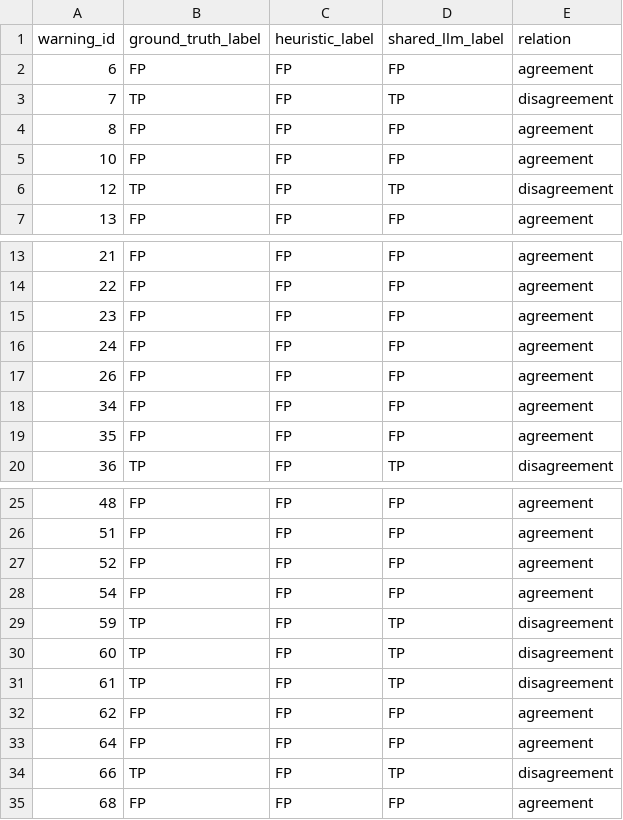
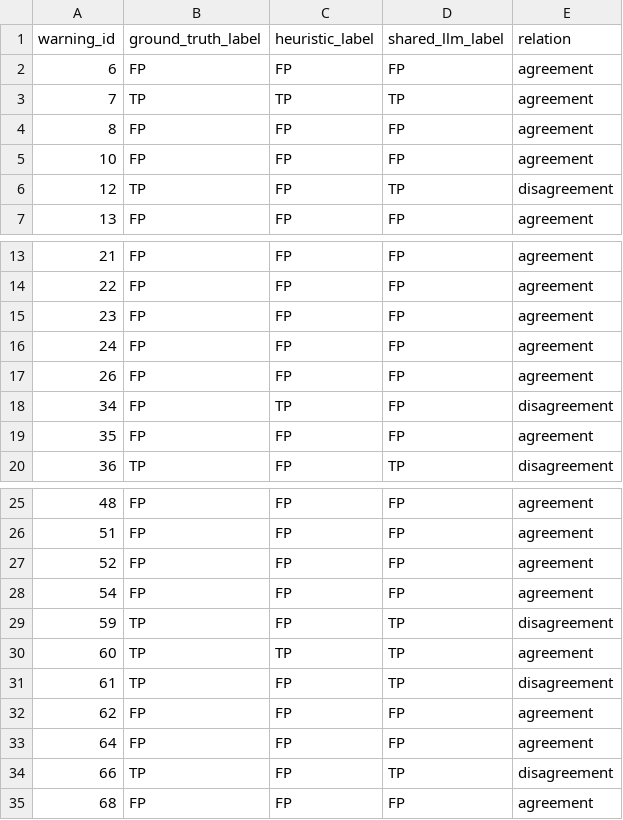
Before and after one commit to demonzwm/heuristic-vs-llm-warning-labeling, a CSV file: 04_analysis/results/rq2/shared_llm_518_warning_level.csv, drawn as a sheet; only a part is shown, gaps mark what is left out; the diff covers the shown part only.

```diff
--- a/04_analysis/results/rq2/shared_llm_518_warning_level.csv
+++ b/04_analysis/results/rq2/shared_llm_518_warning_level.csv
@@ -2,3 +2,3 @@ warning_id,ground_truth_label,heuristic_label,shared_llm_label,relation
 6,FP,FP,FP,agreement
-7,TP,FP,TP,disagreement
+7,TP,TP,TP,agreement
 8,FP,FP,FP,agreement
@@ -17,3 +17,3 @@ warning_id,ground_truth_label,heuristic_label,shared_llm_label,relation
 26,FP,FP,FP,agreement
-34,FP,FP,FP,agreement
+34,FP,TP,FP,disagreement
 35,FP,FP,FP,agreement
@@ -29,3 +29,3 @@ warning_id,ground_truth_label,heuristic_label,shared_llm_label,relation
 59,TP,FP,TP,disagreement
-60,TP,FP,TP,disagreement
+60,TP,TP,TP,agreement
 61,TP,FP,TP,disagreement
```
Also changed, not shown: 24 edited cells elsewhere in this file, 04_analysis/results/rq1/overall_comparison.csv, 04_analysis/results/rq1/sca_level_comparison.csv, 43 other files.
